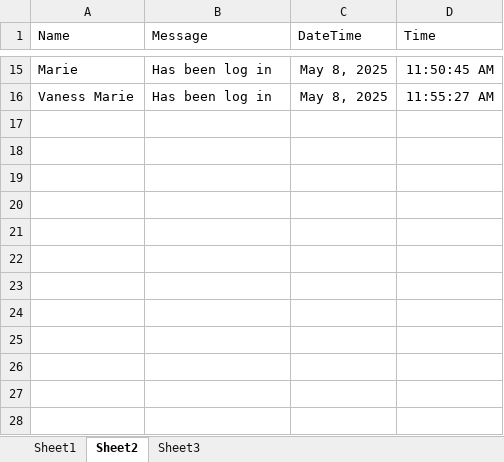
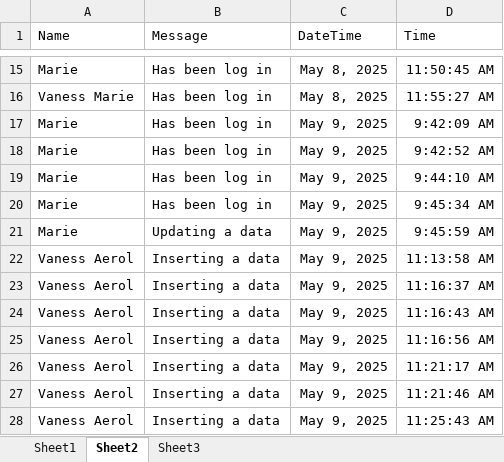
Before and after one commit to AerolUgh/Event-Driven-Programming---CRUD, an Excel workbook: Book1.xlsx, sheet Sheet2, drawn as a sheet; only a part is shown, gaps mark what is left out; values as stored, in another font and other column widths than the file's, no borders; the diff names each change by its address in the sheet, - before the commit and + after, or states it on an @@ line.

```diff
--- a/Book1.xlsx (sheet Sheet2)
+++ b/Book1.xlsx (sheet Sheet2)
+row 17: Marie | Has been log in | May 9, 2025 | 9:42:09 AM
+row 18: Marie | Has been log in | May 9, 2025 | 9:42:52 AM
+row 19: Marie | Has been log in | May 9, 2025 | 9:44:10 AM
+row 20: Marie | Has been log in | May 9, 2025 | 9:45:34 AM
+row 21: Marie | Updating a data | May 9, 2025 | 9:45:59 AM
+row 22: Vaness Aerol | Inserting a data | May 9, 2025 | 11:13:58 AM
+row 23: Vaness Aerol | Inserting a data | May 9, 2025 | 11:16:37 AM
+row 24: Vaness Aerol | Inserting a data | May 9, 2025 | 11:16:43 AM
+row 25: Vaness Aerol | Inserting a data | May 9, 2025 | 11:16:56 AM
+row 26: Vaness Aerol | Inserting a data | May 9, 2025 | 11:21:17 AM
+row 27: Vaness Aerol | Inserting a data | May 9, 2025 | 11:21:46 AM
+row 28: Vaness Aerol | Inserting a data | May 9, 2025 | 11:25:43 AM
```
Also changed, not shown: sheet Sheet3, sheet Sheet1, 15 other files.
